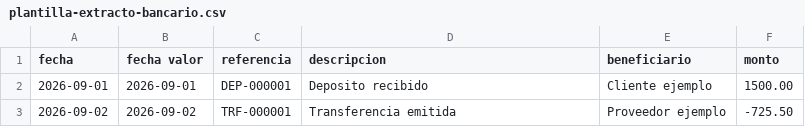
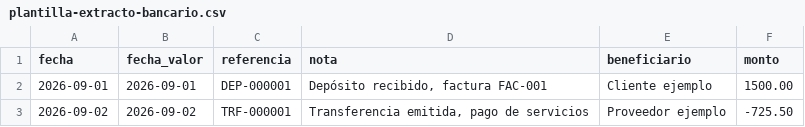
Before and after one commit to erpstt/ERP-STT, a CSV file: public/plantilla-extracto-bancario.csv, drawn as a sheet.

Commit message:
Conciliacion Bancaria y Saldos Bancarios por Período

```diff
--- a/public/plantilla-extracto-bancario.csv
+++ b/public/plantilla-extracto-bancario.csv
@@ -1,3 +1,3 @@
-fecha,fecha valor,referencia,descripcion,beneficiario,monto
-2026-09-01,2026-09-01,DEP-000001,Deposito recibido,Cliente ejemplo,1500.00
-2026-09-02,2026-09-02,TRF-000001,Transferencia emitida,Proveedor ejemplo,-725.50
+fecha,fecha_valor,referencia,nota,beneficiario,monto
+2026-09-01,2026-09-01,DEP-000001,"Depósito recibido, factura FAC-001",Cliente ejemplo,1500.00
+2026-09-02,2026-09-02,TRF-000001,"Transferencia emitida, pago de servicios",Proveedor ejemplo,-725.50
```
Also changed, not shown: 30 other files.
